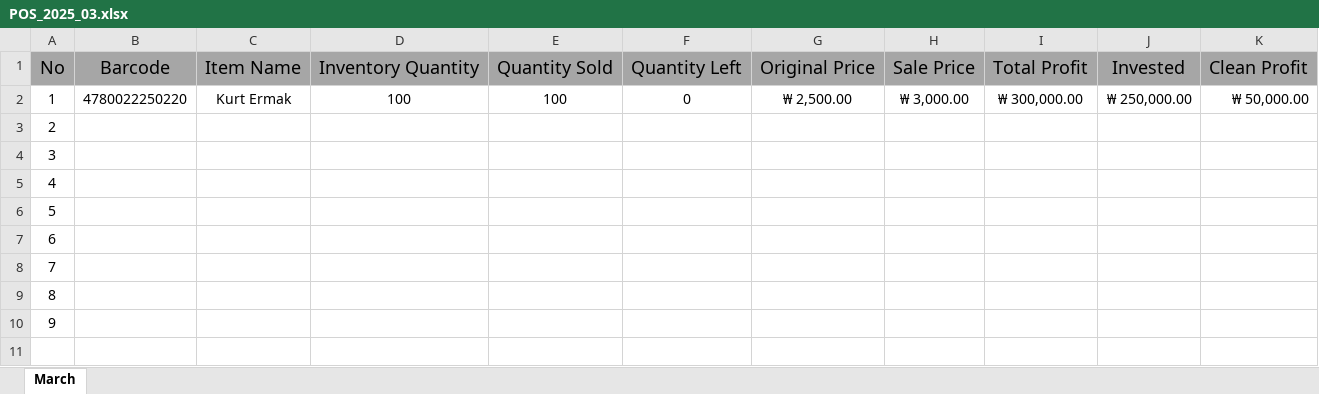
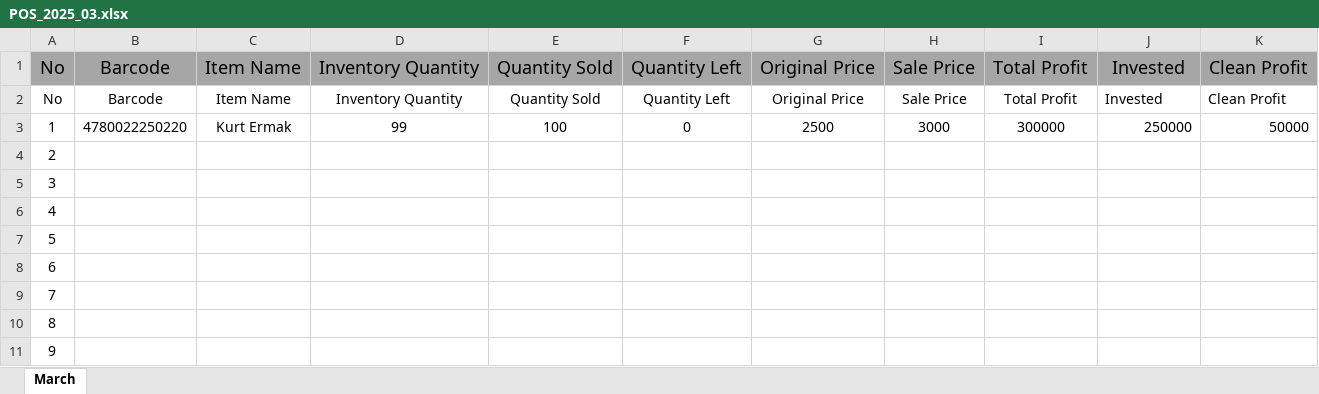
Before and after one commit to jasurlive/POS_Al-Halal, an Excel workbook: data/POS_2025_03.xlsx, sheet March, drawn as a sheet; values as stored, in another font and other column widths than the file's, no borders; addresses are those after the commit; the diff names each change by its address in the sheet, - before the commit and + after, or states it on an @@ line.

```diff
--- a/data/POS_2025_03.xlsx (sheet March)
+++ b/data/POS_2025_03.xlsx (sheet March)
+row 2: No | Barcode | Item Name | Inventory Quantity | Quantity Sold | Quantity Left | Original Price | Sale Price | Total Profit | Invested | Clean Profit
-D3: 100
+D3: 99
-G3: ₩ 2,500.00
+G3: 2500
-H3: ₩ 3,000.00
+H3: 3000
-I3: ₩ 300,000.00
+I3: 300000
-J3: ₩ 250,000.00
+J3: 250000
-K3: ₩ 50,000.00
+K3: 50000
```
Also changed, not shown: formulas that keep their value, 1 other file.
